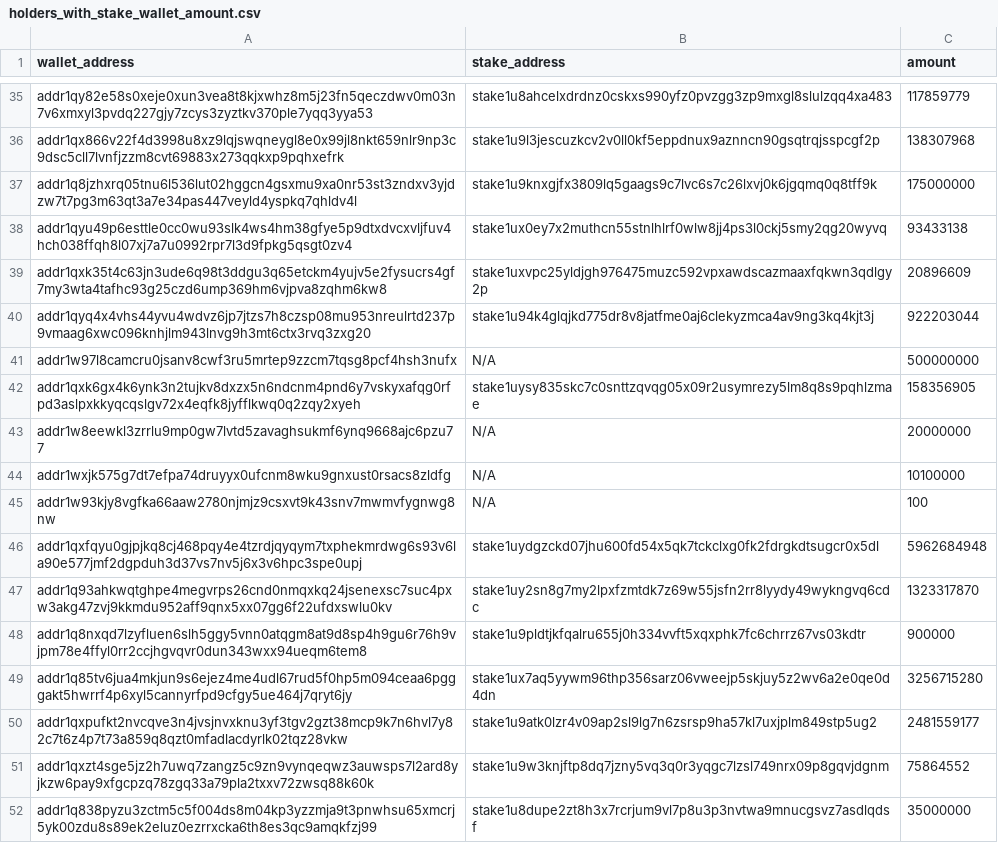
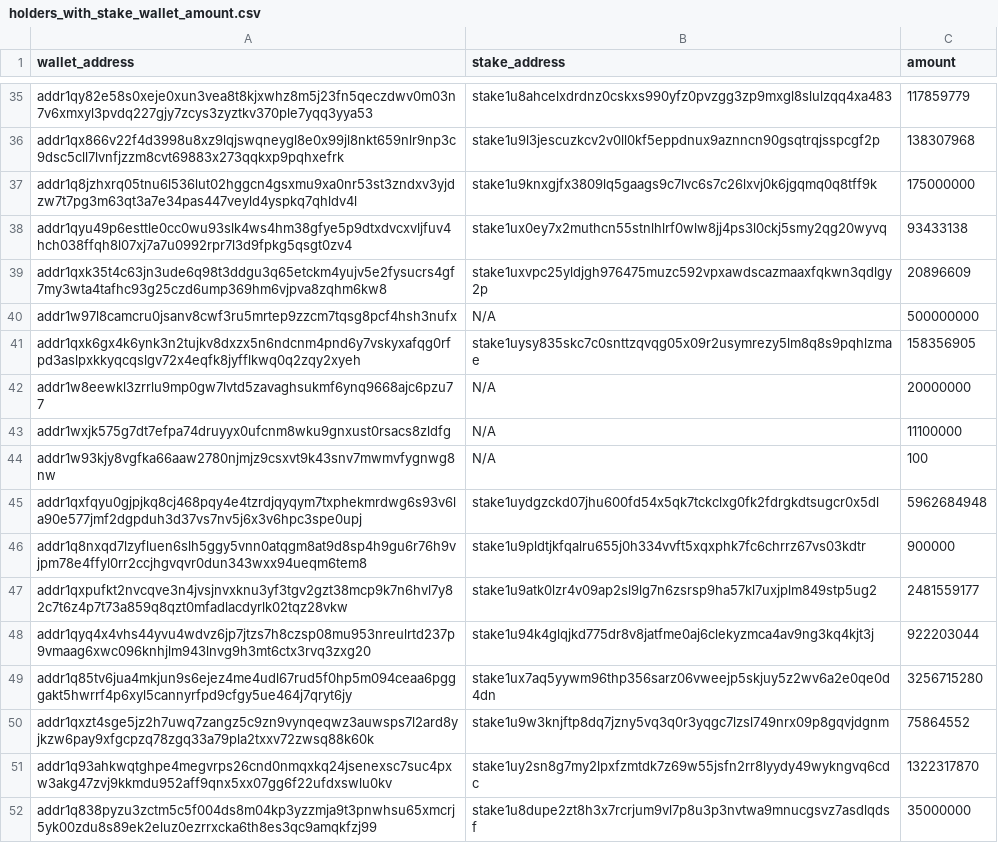
Before and after one commit to MAYZGitHub/mayz-tools, a CSV file: files/holders_with_stake_wallet_amount.csv, drawn as a sheet; only a part is shown, gaps mark what is left out.

```diff
--- a/files/holders_with_stake_wallet_amount.csv
+++ b/files/holders_with_stake_wallet_amount.csv
@@ -39,3 +39,2 @@ addr1qyu49p6esttle0cc0wu93slk4ws4hm38gfye5p9dtxdvcxvljfuv4hch038ffqh8l07xj7a7u09
 addr1qxk35t4c63jn3ude6q98t3ddgu3q65etckm4yujv5e2fysucrs4gf7my3wta4tafhc93g25czd6ump369hm6vjpva8zqhm6kw8,stake1uxvpc25yldjgh976475muzc592vpxawdscazmaaxfqkwn3qdlgy2p,20896609
-addr1qyq4x4vhs44yvu4wdvz6jp7jtzs7h8czsp08mu953nreulrtd237p9vmaag6xwc096knhjlm943lnvg9h3mt6ctx3rvq3zxg20,stake1u94k4glqjkd775dr8v8jatfme0aj6clekyzmca4av9ng3kq4kjt3j,922203044
 addr1w97l8camcru0jsanv8cwf3ru5mrtep9zzcm7tqsg8pcf4hsh3nufx,N/A,500000000
@@ -43,10 +42,11 @@ addr1qxk6gx4k6ynk3n2tujkv8dxzx5n6ndcnm4pnd6y7vskyxafqg0rfpd3aslpxkkyqcqslgv72x4e
 addr1w8eewkl3zrrlu9mp0gw7lvtd5zavaghsukmf6ynq9668ajc6pzu77,N/A,20000000
-addr1wxjk575g7dt7efpa74druyyx0ufcnm8wku9gnxust0rsacs8zldfg,N/A,10100000
+addr1wxjk575g7dt7efpa74druyyx0ufcnm8wku9gnxust0rsacs8zldfg,N/A,11100000
 addr1w93kjy8vgfka66aaw2780njmjz9csxvt9k43snv7mwmvfygnwg8nw,N/A,100
 addr1qxfqyu0gjpjkq8cj468pqy4e4tzrdjqyqym7txphekmrdwg6s93v6la90e577jmf2dgpduh3d37vs7nv5j6x3v6hpc3spe0upj,stake1uydgzckd07jhu600fd54x5qk7tckclxg0fk2fdrgkdtsugcr0x5dl,5962684948
-addr1q93ahkwqtghpe4megvrps26cnd0nmqxkq24jsenexsc7suc4pxw3akg47zvj9kkmdu952aff9qnx5xx07gg6f22ufdxswlu0kv,stake1uy2sn8g7my2lpxfzmtdk7z69w55jsfn2rr8lyydy49wykngvq6cdc,1323317870
 addr1q8nxqd7lzyfluen6slh5ggy5vnn0atqgm8at9d8sp4h9gu6r76h9vjpm78e4ffyl0rr2ccjhgvqvr0dun343wxx94ueqm6tem8,stake1u9pldtjkfqalru655j0h334vvft5xqxphk7fc6chrrz67vs03kdtr,900000
+addr1qxpufkt2nvcqve3n4jvsjnvxknu3yf3tgv2gzt38mcp9k7n6hvl7y82c7t6z4p7t73a859q8qzt0mfadlacdyrlk02tqz28vkw,stake1u9atk0lzr4v09ap2sl9lg7n6zsrsp9ha57kl7uxjplm849stp5ug2,2481559177
+addr1qyq4x4vhs44yvu4wdvz6jp7jtzs7h8czsp08mu953nreulrtd237p9vmaag6xwc096knhjlm943lnvg9h3mt6ctx3rvq3zxg20,stake1u94k4glqjkd775dr8v8jatfme0aj6clekyzmca4av9ng3kq4kjt3j,922203044
 addr1q85tv6jua4mkjun9s6ejez4me4udl67rud5f0hp5m094ceaa6pgggakt5hwrrf4p6xyl5cannyrfpd9cfgy5ue464j7qryt6jy,stake1ux7aq5yywm96thp356sarz06vweejp5skjuy5z2wv6a2e0qe0d4dn,3256715280
-addr1qxpufkt2nvcqve3n4jvsjnvxknu3yf3tgv2gzt38mcp9k7n6hvl7y82c7t6z4p7t73a859q8qzt0mfadlacdyrlk02tqz28vkw,stake1u9atk0lzr4v09ap2sl9lg7n6zsrsp9ha57kl7uxjplm849stp5ug2,2481559177
 addr1qxzt4sge5jz2h7uwq7zangz5c9zn9vynqeqwz3auwsps7l2ard8yjkzw6pay9xfgcpzq78zgq33a79pla2txxv72zwsq88k60k,stake1u9w3knjftp8dq7jzny5vq3q0r3yqgc7lzsl749nrx09p8gqvjdgnm,75864552
+addr1q93ahkwqtghpe4megvrps26cnd0nmqxkq24jsenexsc7suc4pxw3akg47zvj9kkmdu952aff9qnx5xx07gg6f22ufdxswlu0kv,stake1uy2sn8g7my2lpxfzmtdk7z69w55jsfn2rr8lyydy49wykngvq6cdc,1322317870
 addr1q838pyzu3zctm5c5f004ds8m04kp3yzzmja9t3pnwhsu65xmcrj5yk00zdu8s89ek2eluz0ezrrxcka6th8es3qc9amqkfzj99,stake1u8dupe2zt8h3x7rcrjum9vl7p8u3p3nvtwa9mnucgsvz7asdlqdsf,35000000
```
Also changed, not shown: 3 other files.
